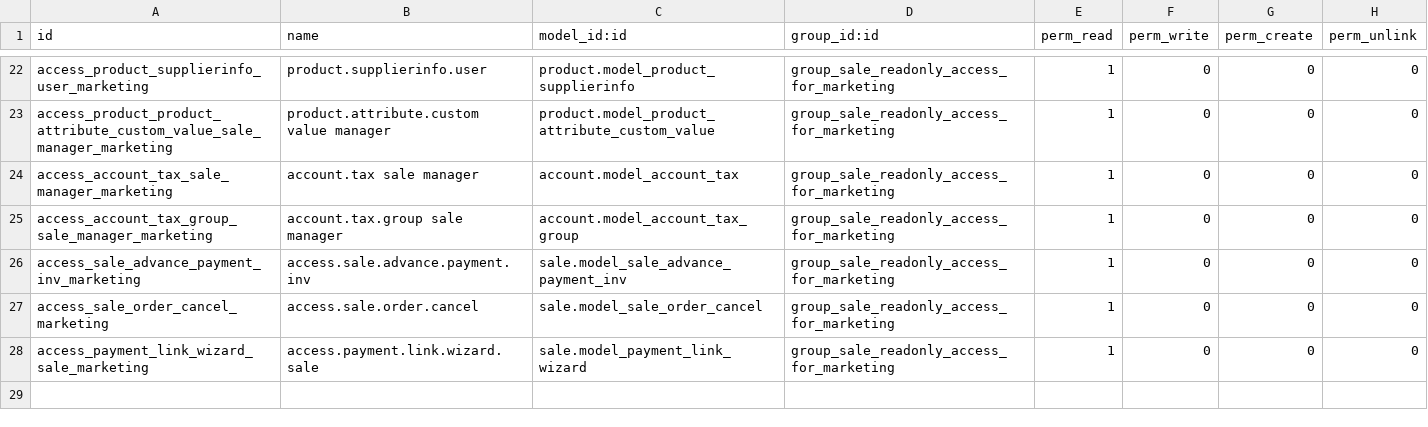
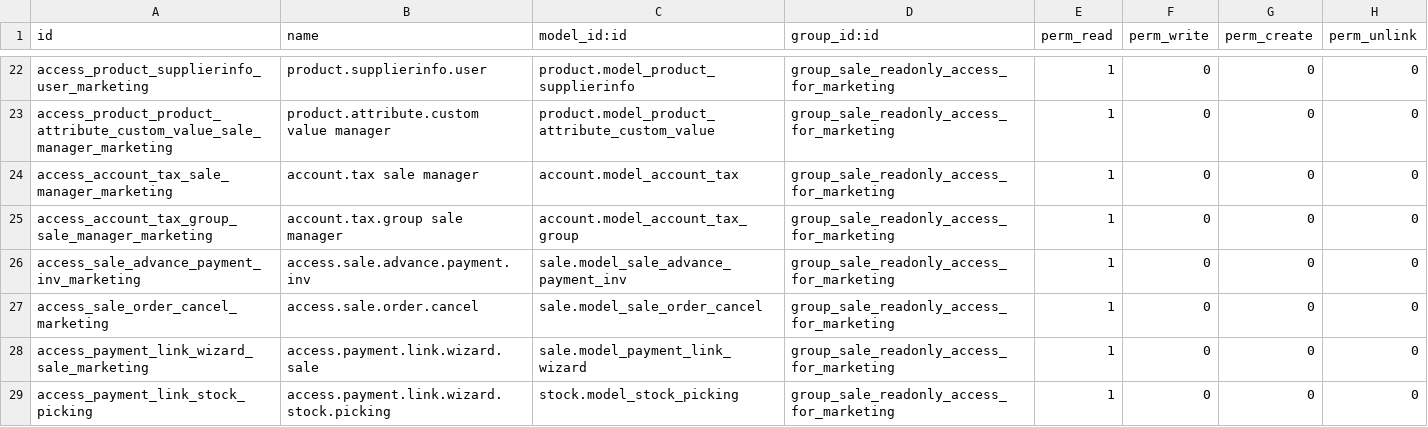
Before and after one commit to mohnndd/MadareemHotel, a CSV file: madareem_hotel_extension/security/ir.model.access.csv, drawn as a sheet; only a part is shown, gaps mark what is left out; the diff names each change by its address in the sheet, - before the commit and + after, or states it on an @@ line.

Commit message:
Update ir.model.access.csv

```diff
--- a/madareem_hotel_extension/security/ir.model.access.csv
+++ b/madareem_hotel_extension/security/ir.model.access.csv
+row 29: access_payment_link_stock_picking | access.payment.link.wizard.stock.picking | stock.model_stock_picking | group_sale_readonly_access_for_marketing | 1 | 0 | 0 | 0
```
